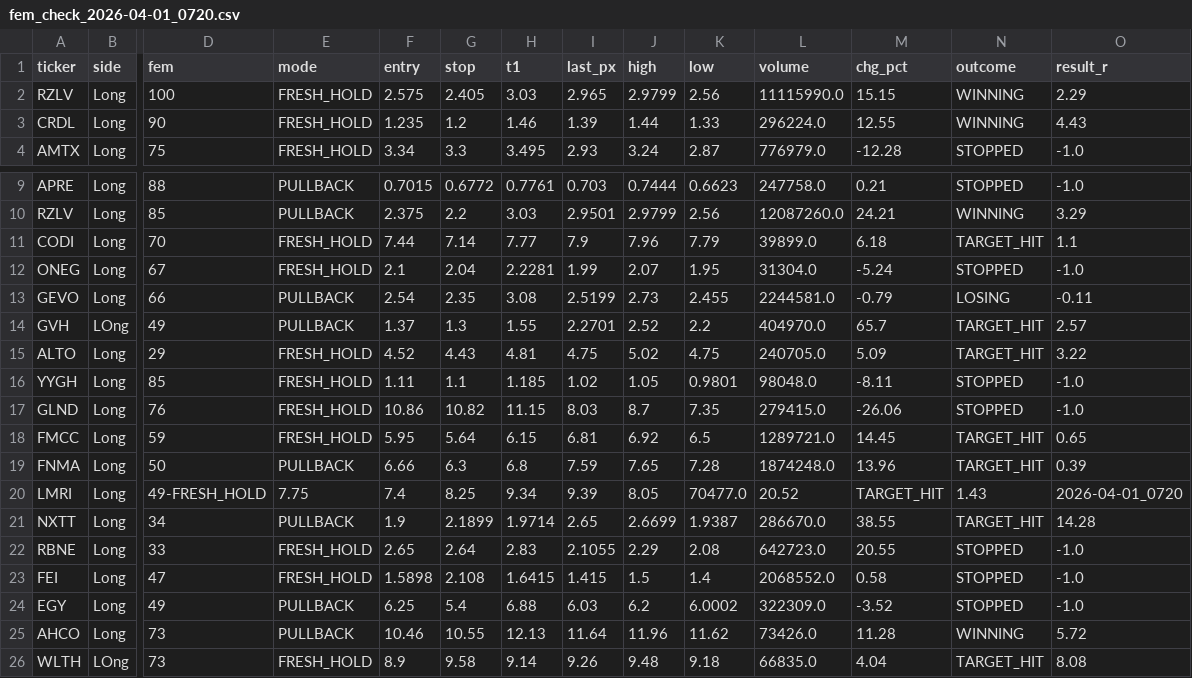
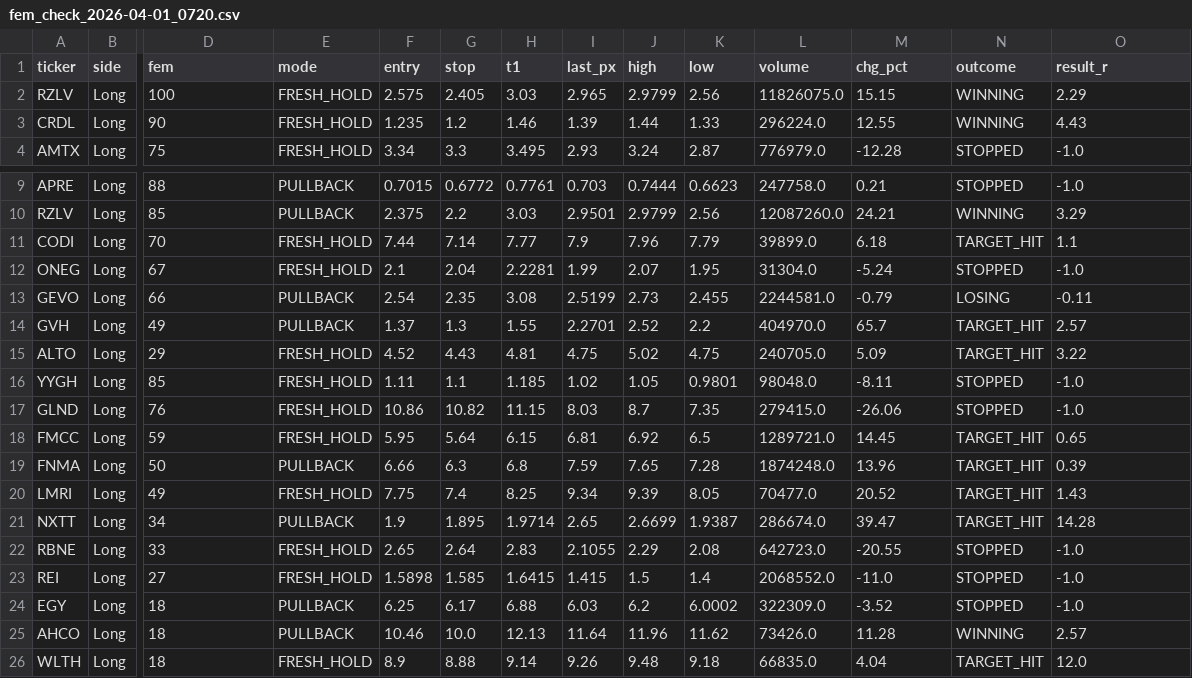
Before and after one commit to ideggplant/fem-dashboard, a CSV file: scans/fem_check_2026-04-01_0720.csv, drawn as a sheet; only a part is shown, gaps mark what is left out; the diff covers the shown part only; the diff names each change by its address in the sheet, - before the commit and + after, or states it on an @@ line.

Commit message:
scan: update fem_check_2026-04-01_0720.csv

```diff
--- a/scans/fem_check_2026-04-01_0720.csv
+++ b/scans/fem_check_2026-04-01_0720.csv
-L2 (volume): 11115990.0
+L2 (volume): 11826075.0
-B14 (side): LOng
+B14 (side): Long
-D20 (fem): 49-FRESH_HOLD
+D20 (fem): 49
-E20 (mode): 7.75
+E20 (mode): FRESH_HOLD
-F20 (entry): 7.4
+F20 (entry): 7.75
-G20 (stop): 8.25
+G20 (stop): 7.4
-H20 (t1): 9.34
+H20 (t1): 8.25
-I20 (last_px): 9.39
+I20 (last_px): 9.34
-J20 (high): 8.05
+J20 (high): 9.39
-K20 (low): 70477.0
+K20 (low): 8.05
-L20 (volume): 20.52
+L20 (volume): 70477.0
-M20 (chg_pct): TARGET_HIT
+M20 (chg_pct): 20.52
-N20 (outcome): 1.43
+N20 (outcome): TARGET_HIT
-O20 (result_r): 2026-04-01_0720
+O20 (result_r): 1.43
-G21 (stop): 2.1899
+G21 (stop): 1.895
-L21 (volume): 286670.0
+L21 (volume): 286674.0
-M21 (chg_pct): 38.55
+M21 (chg_pct): 39.47
-M22 (chg_pct): 20.55
+M22 (chg_pct): -20.55
-A23 (ticker): FEI
+A23 (ticker): REI
-D23 (fem): 47
+D23 (fem): 27
-G23 (stop): 2.108
+G23 (stop): 1.585
-M23 (chg_pct): 0.58
+M23 (chg_pct): -11.0
-D24 (fem): 49
+D24 (fem): 18
-G24 (stop): 5.4
+G24 (stop): 6.17
-D25:D26 (fem): 73
+D25:D26 (fem): 18
-G25 (stop): 10.55
+G25 (stop): 10.0
-O25 (result_r): 5.72
+O25 (result_r): 2.57
-B26 (side): LOng
+B26 (side): Long
-G26 (stop): 9.58
+G26 (stop): 8.88
-O26 (result_r): 8.08
+O26 (result_r): 12.0
```
Also changed, not shown: 1 removed row and 5 edited cells elsewhere in this file.
